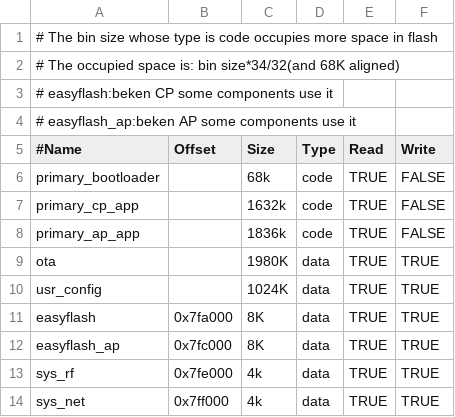
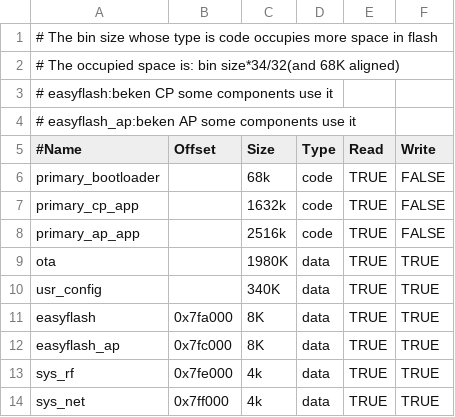
Before and after one commit to bekencorp/bk_solution_dashboard, a CSV file: projects/scooter/partitions/bk7258/auto_partitions.csv, drawn as a sheet.

Commit message:
[CI] [73282]  <multimedia> <feat> dashboard project adapts to the new ui

```diff
--- a/projects/scooter/partitions/bk7258/auto_partitions.csv
+++ b/projects/scooter/partitions/bk7258/auto_partitions.csv
@@ -7,5 +7,5 @@ primary_bootloader,,68k,code,TRUE,FALSE
 primary_cp_app,,1632k,code,TRUE,FALSE
-primary_ap_app,,1836k,code,TRUE,FALSE
+primary_ap_app,,2516k,code,TRUE,FALSE
 ota,,1980K,data,TRUE,TRUE
-usr_config,,1024K,data,TRUE,TRUE
+usr_config,,340K,data,TRUE,TRUE
 easyflash,0x7fa000,8K,data,TRUE,TRUE
```
Also changed, not shown: 27 other files.
